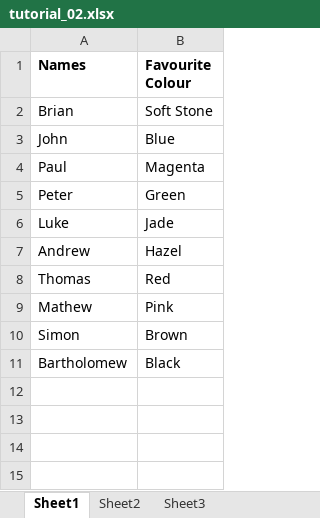
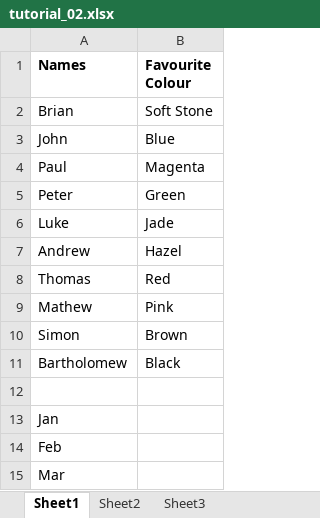
Before and after one commit to rooky-one/python-excel, an Excel workbook: tutorial_02.xlsx, sheet Sheet1, drawn as a sheet; values as stored, in another font and other column widths than the file's, no borders; the diff names each change by its address in the sheet, - before the commit and + after, or states it on an @@ line.

```diff
--- a/tutorial_02.xlsx (sheet Sheet1)
+++ b/tutorial_02.xlsx (sheet Sheet1)
+row 12: (empty)
+row 13: Jan
+row 14: Feb
+row 15: Mar
```
Also changed, not shown: 1 other file.
